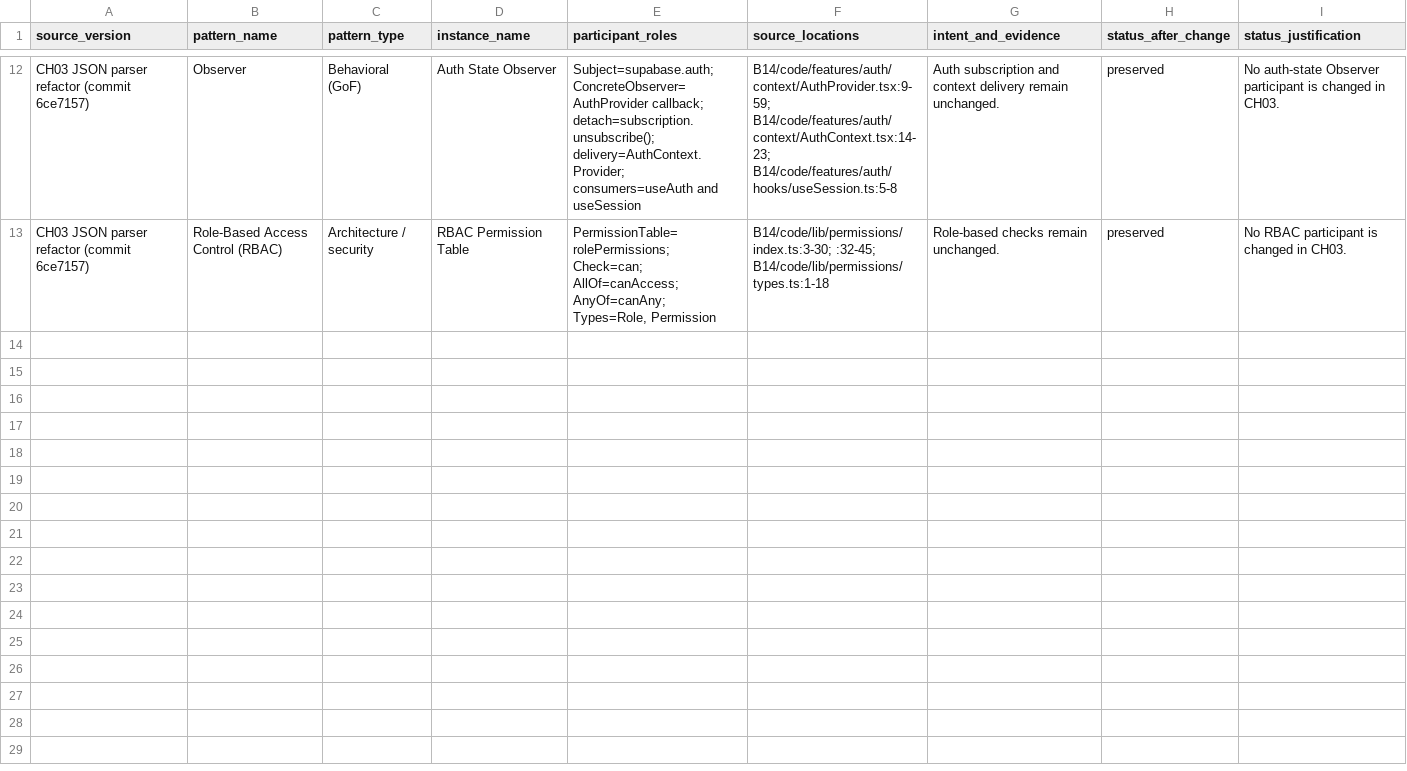
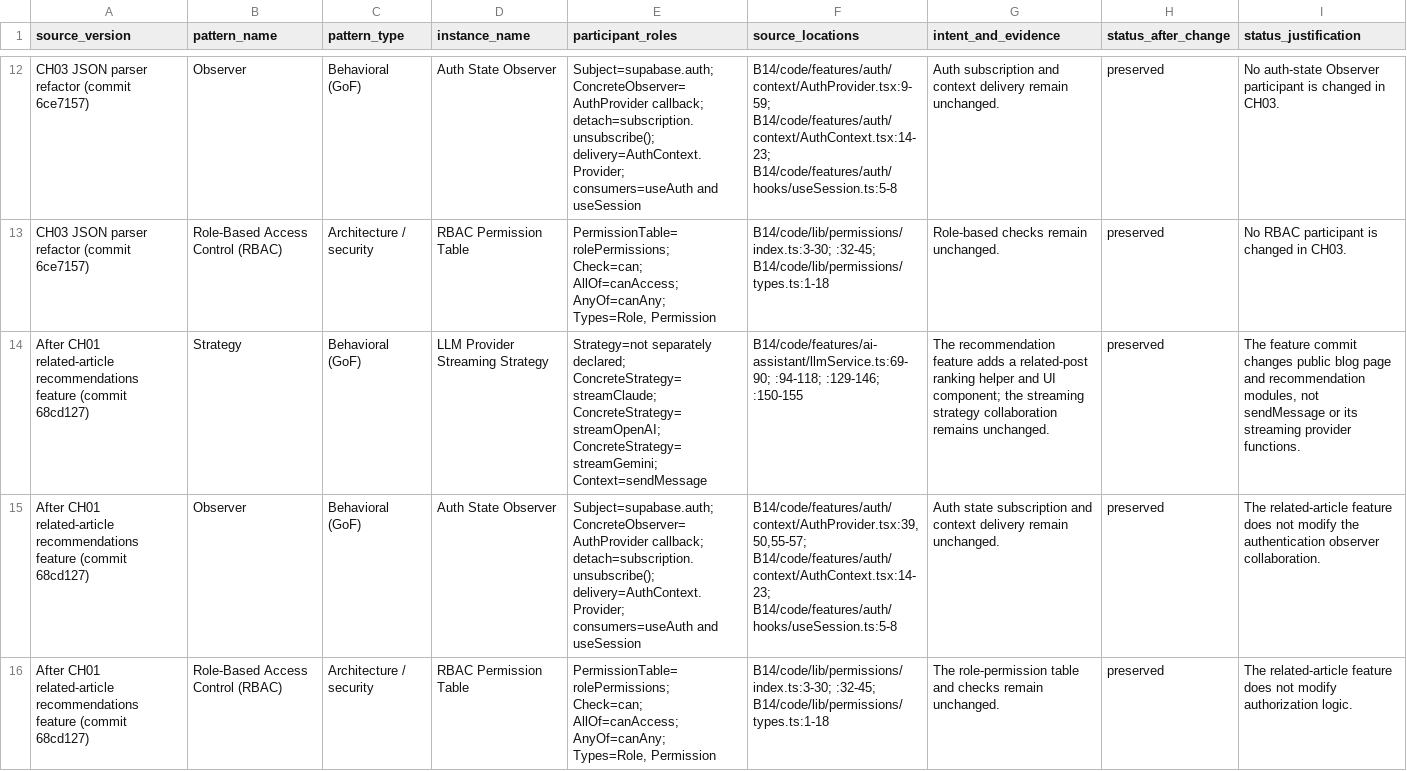
Before and after one commit to AbhinavNairr/23CSE455_DP_CaseStudy, a CSV file: B14/Part2/pattern_evolution.csv, drawn as a sheet; only a part is shown, gaps mark what is left out; the diff names each change by its address in the sheet, - before the commit and + after, or states it on an @@ line.

Commit message:
docs: include article recommendations snapshot in pattern_evolution.csv

```diff
--- a/B14/Part2/pattern_evolution.csv
+++ b/B14/Part2/pattern_evolution.csv
+row 14: After CH01 related-article recommendations feature (commit 68cd127) | Strategy | Behavioral (GoF) | LLM Provider Streaming Strategy | Strategy=not separately declared; ConcreteStrategy=streamClaude; ConcreteStrategy=streamOpenAI; ConcreteStrategy=streamGemini; Context=sendMessage | B14/code/features/ai-assistant/llmService.ts:69-90; :94-118; :129-146; :150-155 | The recommendation feature adds a related-post ranking helper and UI component; the streaming strategy collaboration remains unchanged. | preserved | The feature commit changes public blog page and recommendation modules, not sendMessage or its streaming provider functions.
+row 15: After CH01 related-article recommendations feature (commit 68cd127) | Observer | Behavioral (GoF) | Auth State Observer | Subject=supabase.auth; ConcreteObserver=AuthProvider callback; detach=subscription.unsubscribe(); delivery=AuthContext.Provider; consumers=useAuth and useSession | B14/code/features/auth/context/AuthProvider.tsx:39,50,55-57; B14/code/features/auth/context/AuthContext.tsx:14-23; B14/code/features/auth/hooks/useSession.ts:5-8 | Auth state subscription and context delivery remain unchanged. | preserved | The related-article feature does not modify the authentication observer collaboration.
+row 16: After CH01 related-article recommendations feature (commit 68cd127) | Role-Based Access Control (RBAC) | Architecture / security | RBAC Permission Table | PermissionTable=rolePermissions; Check=can; AllOf=canAccess; AnyOf=canAny; Types=Role, Permission | B14/code/lib/permissions/index.ts:3-30; :32-45; B14/code/lib/permissions/types.ts:1-18 | The role-permission table and checks remain unchanged. | preserved | The related-article feature does not modify authorization logic.
```
